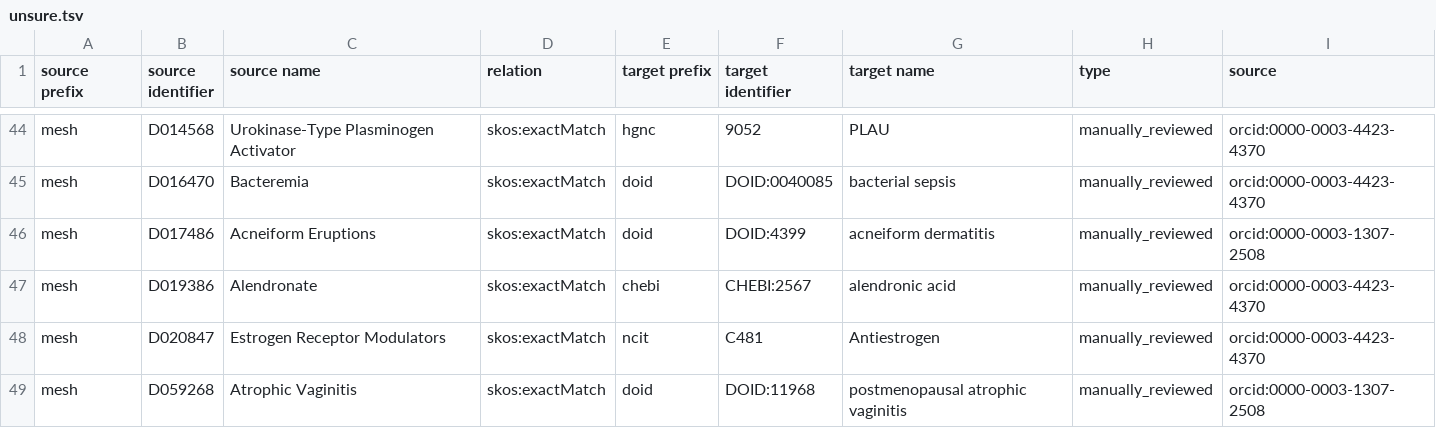
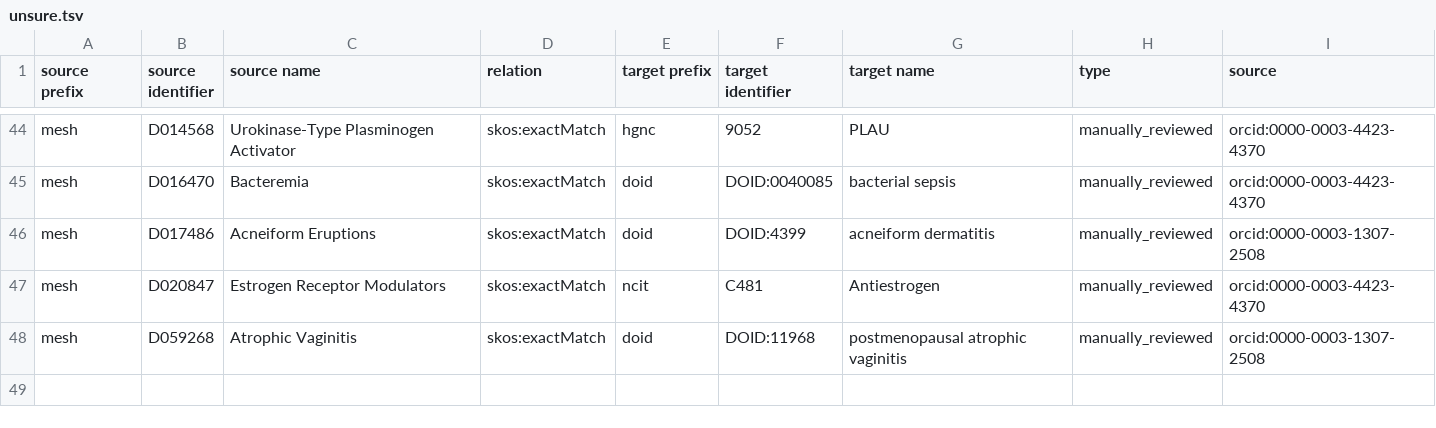
Before and after one commit to biopragmatics/biomappings, a TSV file: src/biomappings/resources/unsure.tsv, drawn as a sheet; only a part is shown, gaps mark what is left out.

Commit message:
Fix unsure mapping

```diff
--- a/src/biomappings/resources/unsure.tsv
+++ b/src/biomappings/resources/unsure.tsv
@@ -46,3 +46,2 @@ mesh	D016470	Bacteremia	skos:exactMatch	doid	DOID:0040085	bacterial sepsis	manua
 mesh	D017486	Acneiform Eruptions	skos:exactMatch	doid	DOID:4399	acneiform dermatitis	manually_reviewed	orcid:0000-0003-1307-2508
-mesh	D019386	Alendronate	skos:exactMatch	chebi	CHEBI:2567	alendronic acid	manually_reviewed	orcid:0000-0003-4423-4370
 mesh	D020847	Estrogen Receptor Modulators	skos:exactMatch	ncit	C481	Antiestrogen	manually_reviewed	orcid:0000-0003-4423-4370
```
Also changed, not shown: 1 other file.
